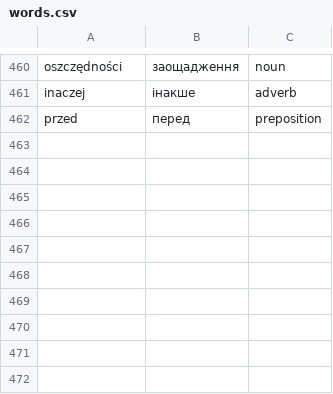
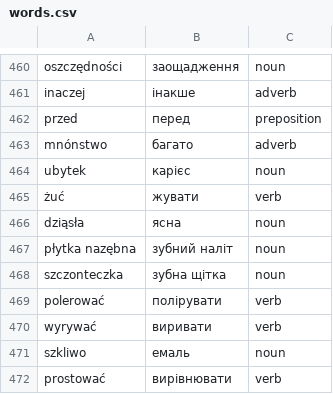
Before and after one commit to Alexander778/polish-quiz-react, a CSV file: src/data/words.csv, drawn as a sheet; only a part is shown, gaps mark what is left out.

Commit message:
Update words

```diff
--- a/src/data/words.csv
+++ b/src/data/words.csv
@@ -462 +462,11 @@ inaczej,інакше,adverb
 przed,перед,preposition
+mnónstwo,багато,adverb
+ubytek,карієс,noun
+żuć,жувати,verb
+dziąsła,ясна,noun
+płytka nazębna,зубний наліт,noun
+szczonteczka,зубна щітка,noun
+polerować,полірувати,verb
+wyrywać,виривати,verb
+szkliwo,емаль,noun
+prostować,вирівнювати,verb
```
Also changed, not shown: 1 other file.
